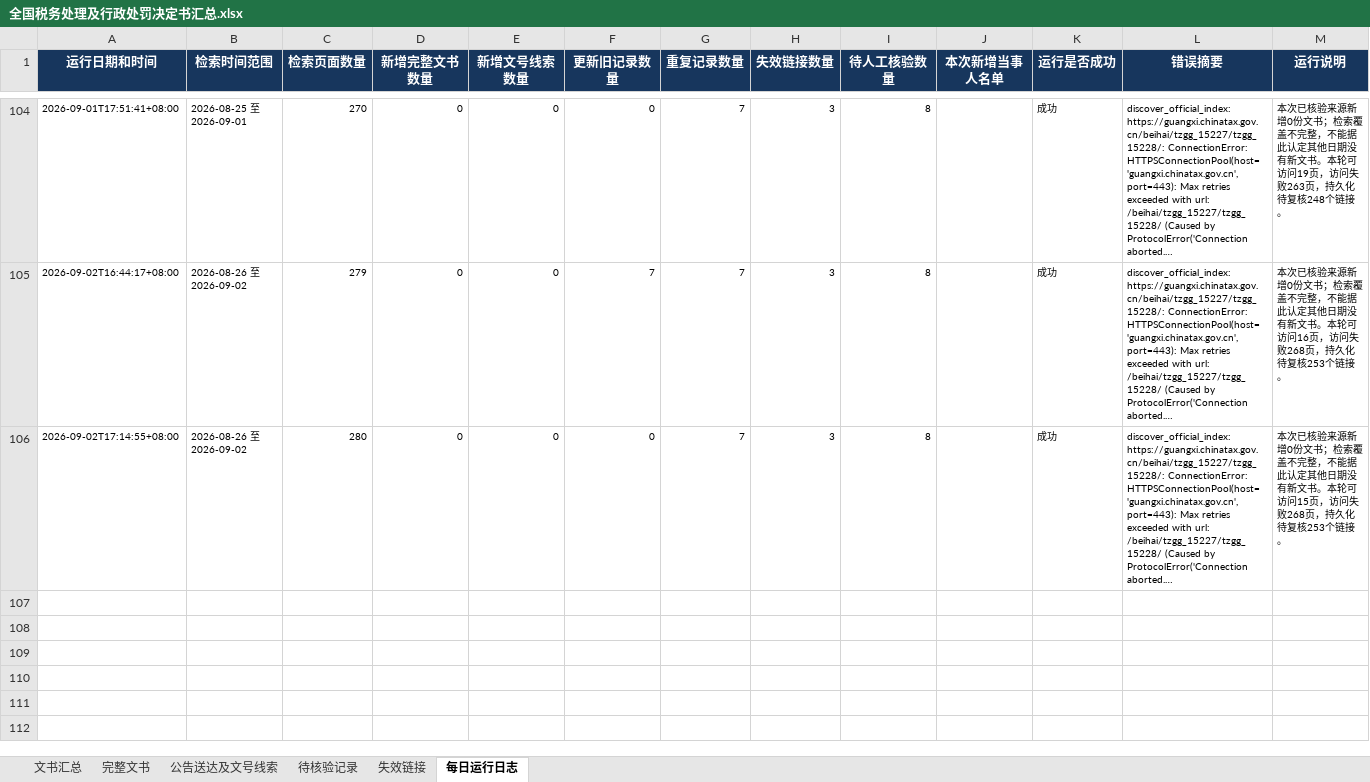
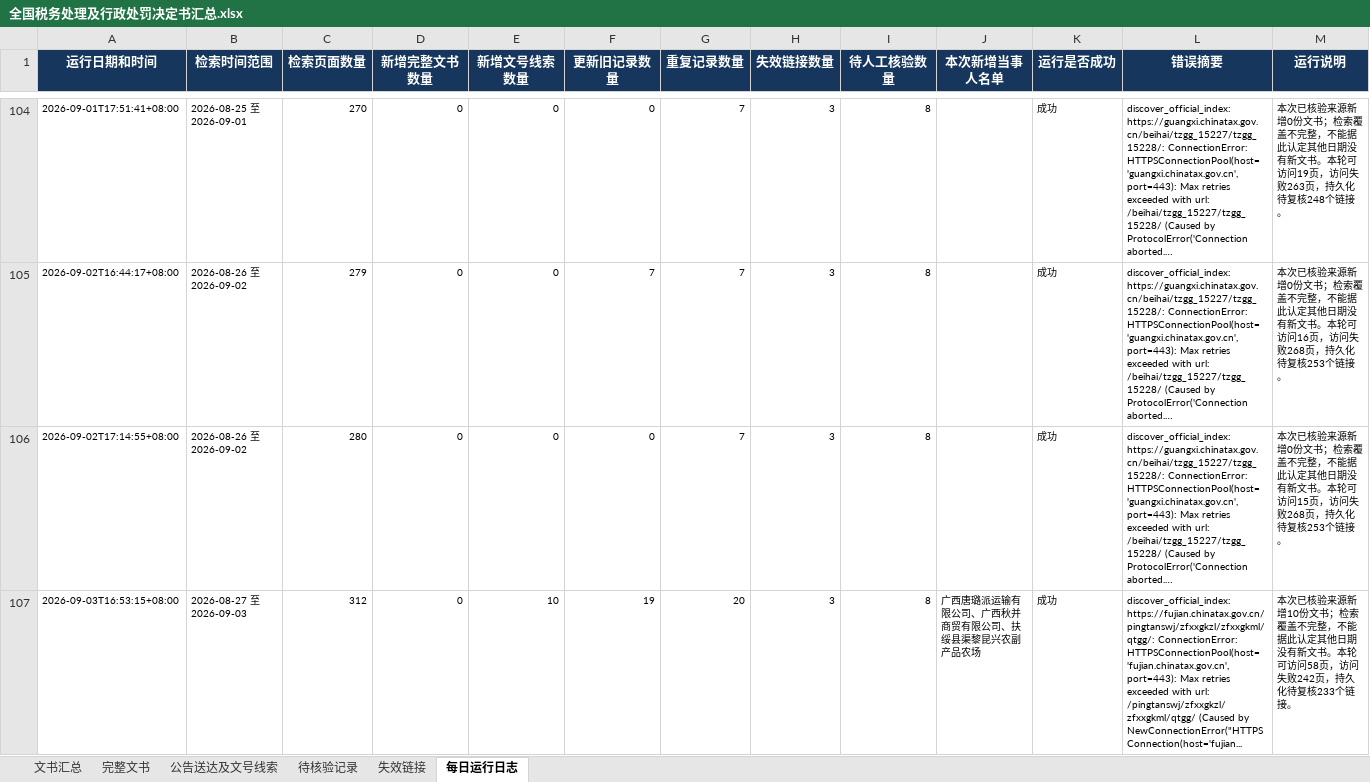
Before and after one commit to SakuraWu21/national-tax-decisions, an Excel workbook: data/全国税务处理及行政处罚决定书汇总.xlsx, sheet 每日运行日志, drawn as a sheet; only a part is shown, gaps mark what is left out; long unchanged cells end in …; values as stored, in another font and other column widths than the file's, no borders; the diff names each change by its address in the sheet, - before the commit and + after, or states it on an @@ line.

```diff
--- a/data/全国税务处理及行政处罚决定书汇总.xlsx (sheet 每日运行日志)
+++ b/data/全国税务处理及行政处罚决定书汇总.xlsx (sheet 每日运行日志)
+row 107: 2026-09-03T16:53:15+08:00 | 2026-08-27 至 2026-09-03 | 312 | 0 | 10 | 19 | 20 | 3 | 8 | 广西唐璐派运输有限公司、广西秋并商贸有限公司、扶绥县渠黎昆兴农副产品农场 | 成功 | discover_official_index: https://fujian.chinatax.gov.cn/pingtanswj/zfxxgkzl/zfxxgkml/qtgg/: ConnectionError: HTTPSConnectionPool(host='fujian.chinatax.gov.cn', port=443): Max retries exceeded with url: /pingtanswj/zfxxgkzl/zfxxgkml/qtgg/ (Caused by NewConnectionError("HTTPSConnection(host='fujian... | 本次已核验来源新增10份文书；检索覆盖不完整，不能据此认定其他日期没有新文书。本轮可访问58页，访问失败242页，持久化待复核233个链接。
```
Also changed, not shown: sheet 文书汇总, sheet 公告送达及文号线索, sheet 完整文书, sheet 失效链接, sheet 待核验记录, public/downloads/全国税务处理及行政处罚决定书汇总.xlsx, 18 other files.
